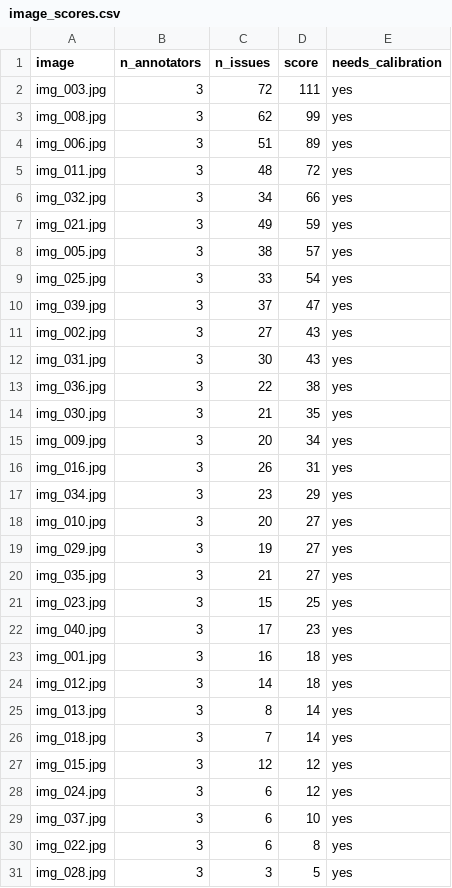
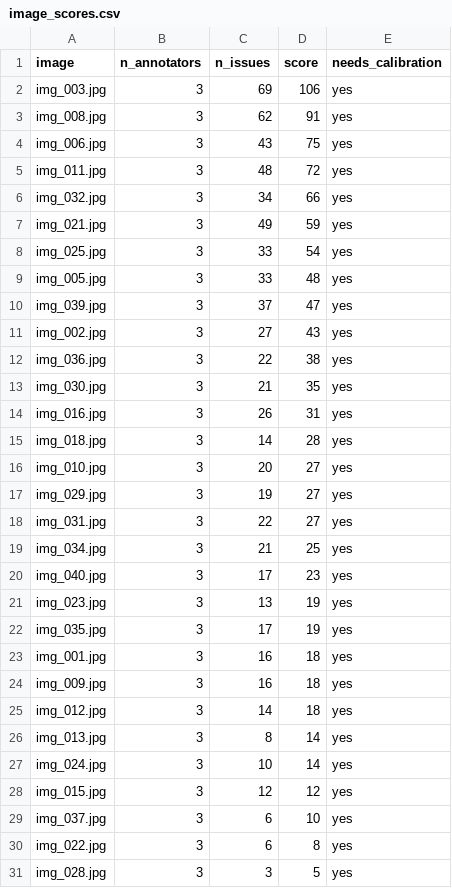
Before and after one commit to NamhocFPT/K5-L23-DAY07-ChillCungAI-GuidelineQC, a CSV file: submission/qc/image_scores.csv, drawn as a sheet; only a part is shown.

```diff
--- a/submission/qc/image_scores.csv
+++ b/submission/qc/image_scores.csv
@@ -1,5 +1,5 @@
 image,n_annotators,n_issues,score,needs_calibration
-img_003.jpg,3,72,111,yes
-img_008.jpg,3,62,99,yes
-img_006.jpg,3,51,89,yes
+img_003.jpg,3,69,106,yes
+img_008.jpg,3,62,91,yes
+img_006.jpg,3,43,75,yes
 img_011.jpg,3,48,72,yes
@@ -7,23 +7,23 @@ img_032.jpg,3,34,66,yes
 img_021.jpg,3,49,59,yes
-img_005.jpg,3,38,57,yes
 img_025.jpg,3,33,54,yes
+img_005.jpg,3,33,48,yes
 img_039.jpg,3,37,47,yes
 img_002.jpg,3,27,43,yes
-img_031.jpg,3,30,43,yes
 img_036.jpg,3,22,38,yes
 img_030.jpg,3,21,35,yes
-img_009.jpg,3,20,34,yes
 img_016.jpg,3,26,31,yes
-img_034.jpg,3,23,29,yes
+img_018.jpg,3,14,28,yes
 img_010.jpg,3,20,27,yes
 img_029.jpg,3,19,27,yes
-img_035.jpg,3,21,27,yes
-img_023.jpg,3,15,25,yes
+img_031.jpg,3,22,27,yes
+img_034.jpg,3,21,25,yes
 img_040.jpg,3,17,23,yes
+img_023.jpg,3,13,19,yes
+img_035.jpg,3,17,19,yes
 img_001.jpg,3,16,18,yes
+img_009.jpg,3,16,18,yes
 img_012.jpg,3,14,18,yes
 img_013.jpg,3,8,14,yes
-img_018.jpg,3,7,14,yes
+img_024.jpg,3,10,14,yes
 img_015.jpg,3,12,12,yes
-img_024.jpg,3,6,12,yes
 img_037.jpg,3,6,10,yes
```
Also changed, not shown: submission/qc/calibration_candidates.csv, submission/qc/calibration_decisions.csv, 4 other files.
